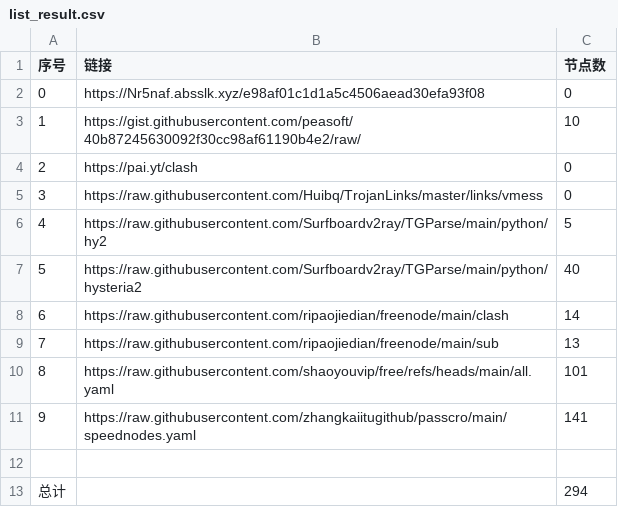
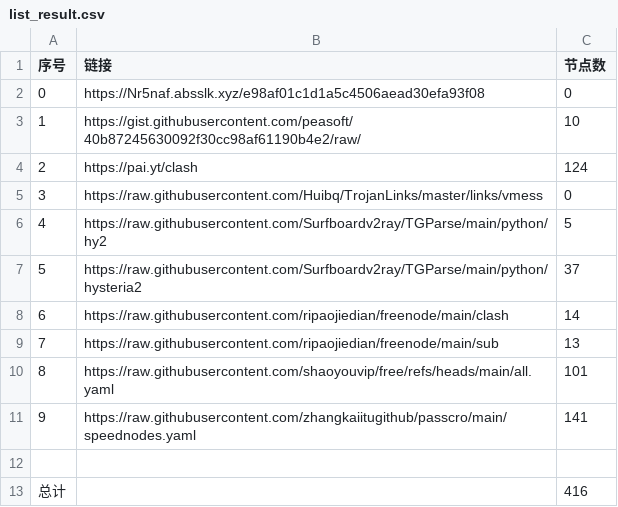
Before and after one commit to iswhat/AutoMergePublicNodes, a CSV file: list_result.csv, drawn as a sheet.

```diff
--- a/list_result.csv
+++ b/list_result.csv
@@ -3,6 +3,6 @@
 1,https://gist.githubusercontent.com/peasoft/40b87245630092f30cc98af61190b4e2/raw/,10
-2,https://pai.yt/clash,0
+2,https://pai.yt/clash,124
 3,https://raw.githubusercontent.com/Huibq/TrojanLinks/master/links/vmess,0
 4,https://raw.githubusercontent.com/Surfboardv2ray/TGParse/main/python/hy2,5
-5,https://raw.githubusercontent.com/Surfboardv2ray/TGParse/main/python/hysteria2,40
+5,https://raw.githubusercontent.com/Surfboardv2ray/TGParse/main/python/hysteria2,37
 6,https://raw.githubusercontent.com/ripaojiedian/freenode/main/clash,14
@@ -12,2 +12,2 @@
 
-总计,,294
+总计,,416
```
Also changed, not shown: 25 other files.
